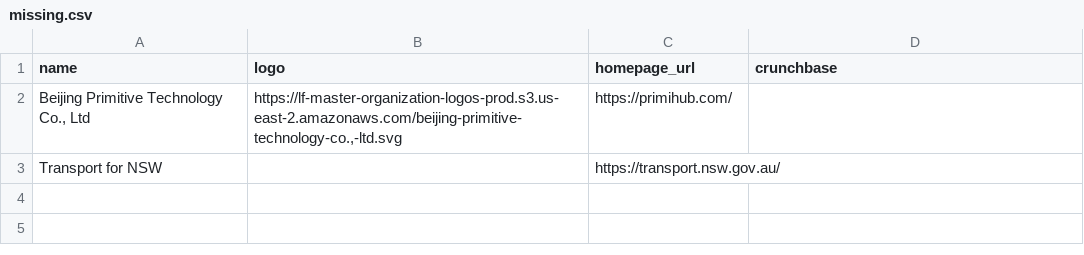
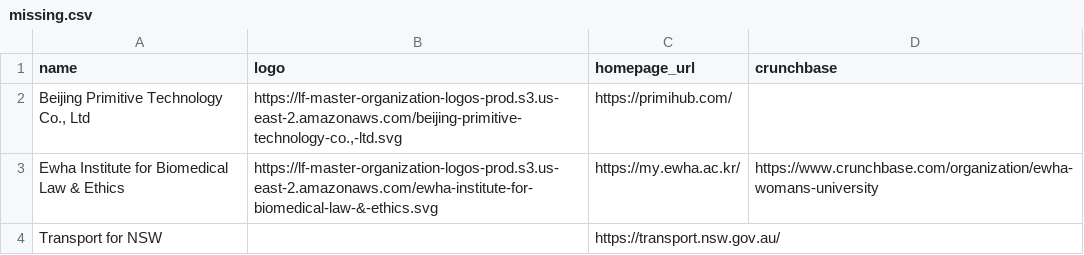
Before and after one commit to lfai/lfai-landscape, a CSV file: missing.csv, drawn as a sheet; the diff names each change by its address in the sheet, - before the commit and + after, or states it on an @@ line.

Commit message:
Update members

```diff
--- a/missing.csv
+++ b/missing.csv
+row 3: Ewha Institute for Biomedical Law & Ethics | https://lf-master-organization-logos-prod.s3.us-east-2.amazonaws.com/ewha-institute-for-biomedical-law-&-ethics.svg | https://my.ewha.ac.kr/ | https://www.crunchbase.com/organization/ewha-womans-university
```
